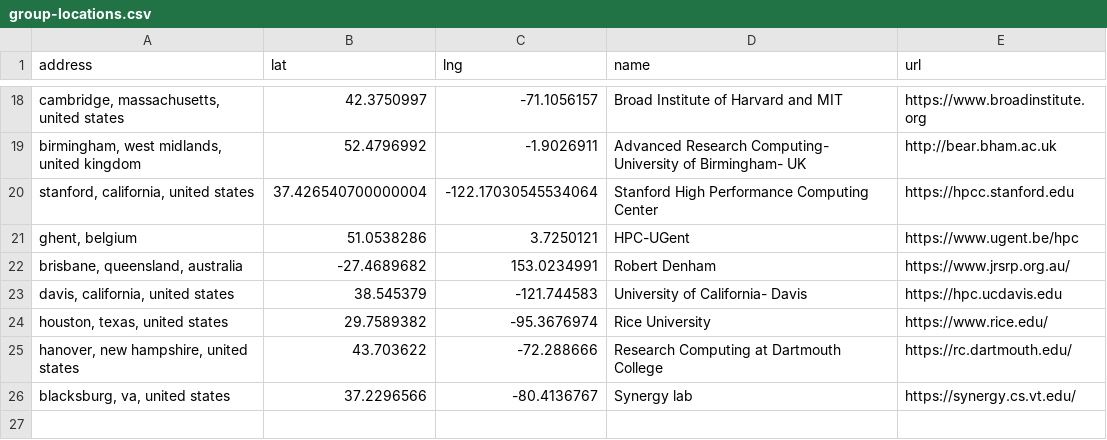
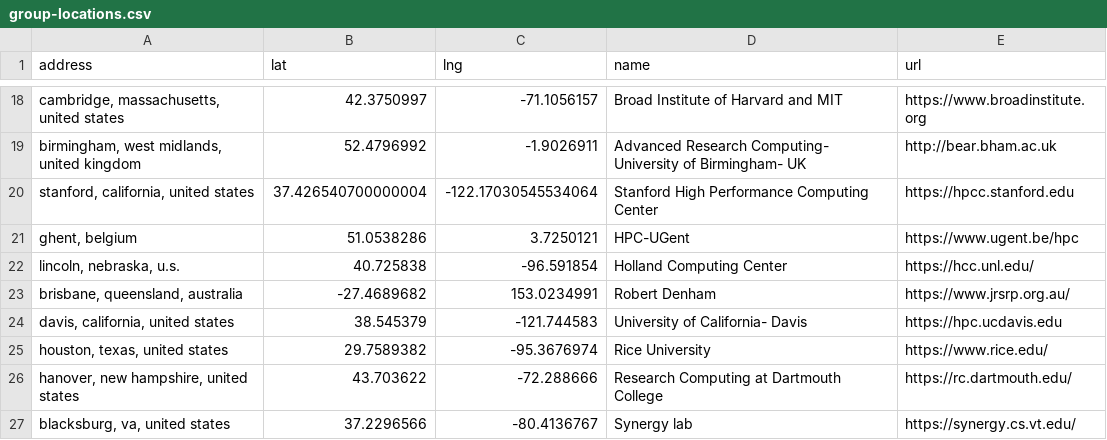
Before and after one commit to hpc-social/map, a CSV file: _data/group-locations.csv, drawn as a sheet; only a part is shown, gaps mark what is left out.

```diff
--- a/_data/group-locations.csv
+++ b/_data/group-locations.csv
@@ -21,2 +21,3 @@ address,lat,lng,name,url
 "ghent, belgium",51.0538286,3.7250121,HPC-UGent,https://www.ugent.be/hpc
+"lincoln, nebraska, u.s.",40.725838,-96.591854,Holland Computing Center,https://hcc.unl.edu/
 "brisbane, queensland, australia",-27.4689682,153.0234991,Robert Denham,https://www.jrsrp.org.au/
```
